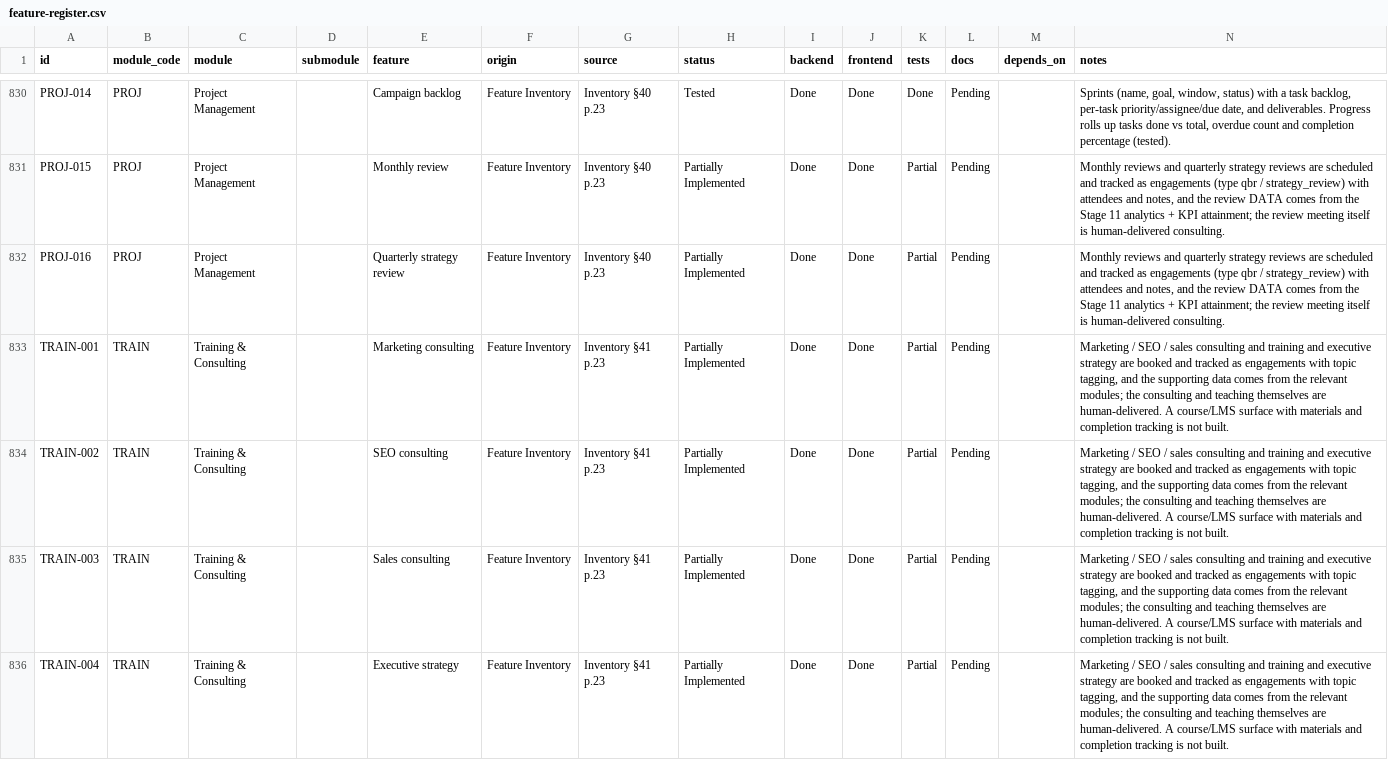
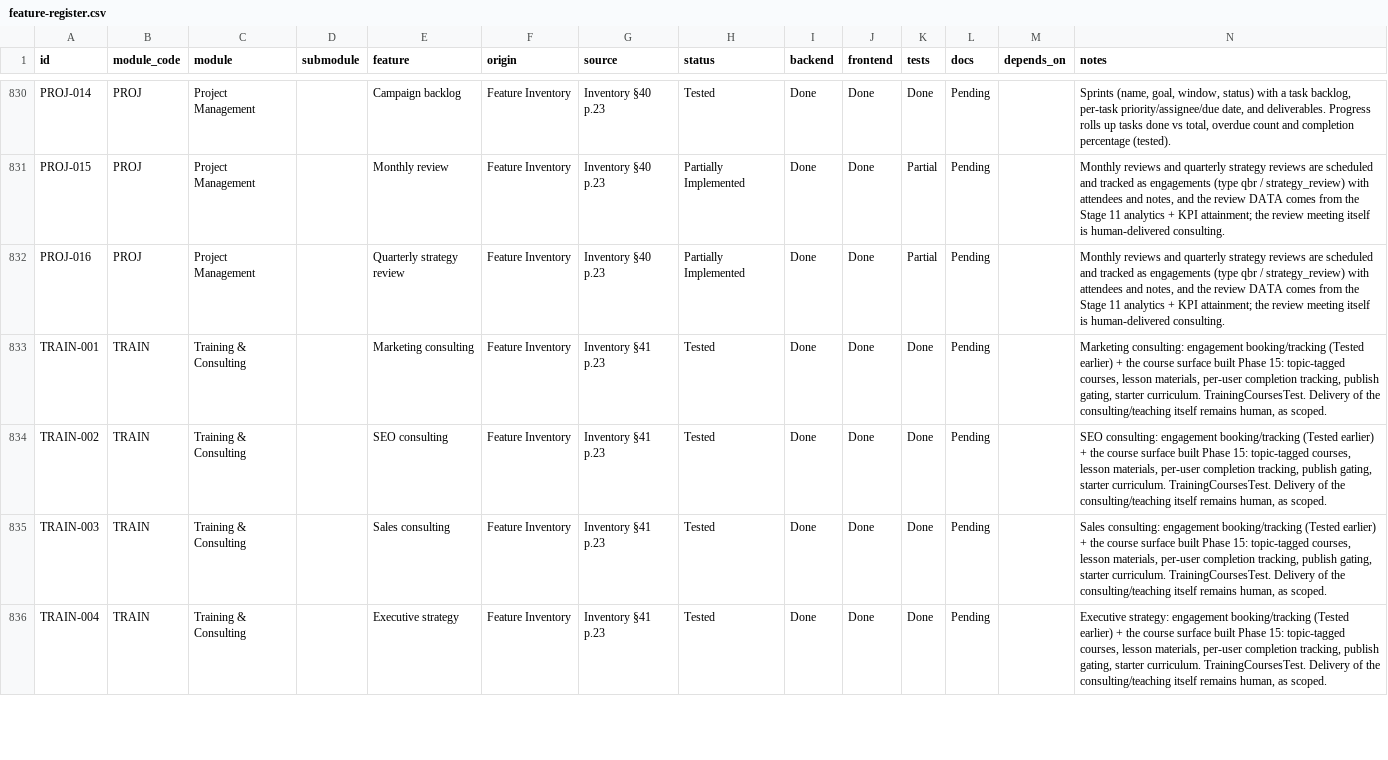
Before and after one commit to TechPioDev/piotrack, a CSV file: docs/register/feature-register.csv, drawn as a sheet; only a part is shown, gaps mark what is left out; the diff covers the shown part only.

```diff
--- a/docs/register/feature-register.csv
+++ b/docs/register/feature-register.csv
@@ -832,5 +832,5 @@ PROJ-015,PROJ,Project Management,,Monthly review,Feature Inventory,Inventory §4
 PROJ-016,PROJ,Project Management,,Quarterly strategy review,Feature Inventory,Inventory §40 p.23,Partially Implemented,Done,Done,Partial,Pending,,"Monthly reviews and quarterly strategy reviews are scheduled and tracked as engagements (type qbr / strategy_review) with attendees and notes, and the review DATA comes from the Stage 11 analytics + KPI attainment; the review meeting itself is human-delivered consulting."
-TRAIN-001,TRAIN,Training & Consulting,,Marketing consulting,Feature Inventory,Inventory §41 p.23,Partially Implemented,Done,Done,Partial,Pending,,"Marketing / SEO / sales consulting and training and executive strategy are booked and tracked as engagements with topic tagging, and the supporting data comes from the relevant modules; the consulting and teaching themselves are human-delivered. A course/LMS surface with materials and completion tracking is not built."
-TRAIN-002,TRAIN,Training & Consulting,,SEO consulting,Feature Inventory,Inventory §41 p.23,Partially Implemented,Done,Done,Partial,Pending,,"Marketing / SEO / sales consulting and training and executive strategy are booked and tracked as engagements with topic tagging, and the supporting data comes from the relevant modules; the consulting and teaching themselves are human-delivered. A course/LMS surface with materials and completion tracking is not built."
-TRAIN-003,TRAIN,Training & Consulting,,Sales consulting,Feature Inventory,Inventory §41 p.23,Partially Implemented,Done,Done,Partial,Pending,,"Marketing / SEO / sales consulting and training and executive strategy are booked and tracked as engagements with topic tagging, and the supporting data comes from the relevant modules; the consulting and teaching themselves are human-delivered. A course/LMS surface with materials and completion tracking is not built."
-TRAIN-004,TRAIN,Training & Consulting,,Executive strategy,Feature Inventory,Inventory §41 p.23,Partially Implemented,Done,Done,Partial,Pending,,"Marketing / SEO / sales consulting and training and executive strategy are booked and tracked as engagements with topic tagging, and the supporting data comes from the relevant modules; the consulting and teaching themselves are human-delivered. A course/LMS surface with materials and completion tracking is not built."
+TRAIN-001,TRAIN,Training & Consulting,,Marketing consulting,Feature Inventory,Inventory §41 p.23,Tested,Done,Done,Done,Pending,,"Marketing consulting: engagement booking/tracking (Tested earlier) + the course surface built Phase 15: topic-tagged courses, lesson materials, per-user completion tracking, publish gating, starter curriculum. TrainingCoursesTest. Delivery of the consulting/teaching itself remains human, as scoped."
+TRAIN-002,TRAIN,Training & Consulting,,SEO consulting,Feature Inventory,Inventory §41 p.23,Tested,Done,Done,Done,Pending,,"SEO consulting: engagement booking/tracking (Tested earlier) + the course surface built Phase 15: topic-tagged courses, lesson materials, per-user completion tracking, publish gating, starter curriculum. TrainingCoursesTest. Delivery of the consulting/teaching itself remains human, as scoped."
+TRAIN-003,TRAIN,Training & Consulting,,Sales consulting,Feature Inventory,Inventory §41 p.23,Tested,Done,Done,Done,Pending,,"Sales consulting: engagement booking/tracking (Tested earlier) + the course surface built Phase 15: topic-tagged courses, lesson materials, per-user completion tracking, publish gating, starter curriculum. TrainingCoursesTest. Delivery of the consulting/teaching itself remains human, as scoped."
+TRAIN-004,TRAIN,Training & Consulting,,Executive strategy,Feature Inventory,Inventory §41 p.23,Tested,Done,Done,Done,Pending,,"Executive strategy: engagement booking/tracking (Tested earlier) + the course surface built Phase 15: topic-tagged courses, lesson materials, per-user completion tracking, publish gating, starter curriculum. TrainingCoursesTest. Delivery of the consulting/teaching itself remains human, as scoped."
```
Also changed, not shown: 9 edited cells elsewhere in this file, 13 other files.
